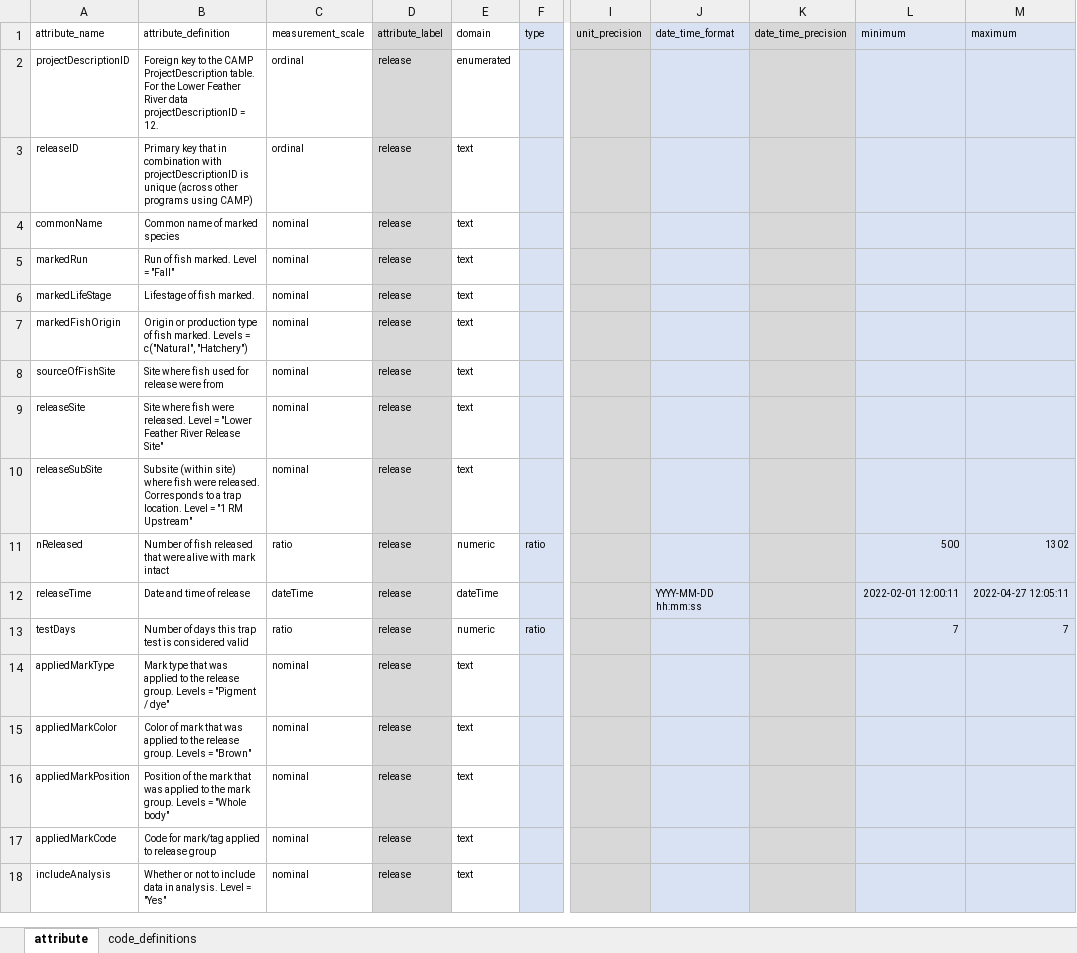
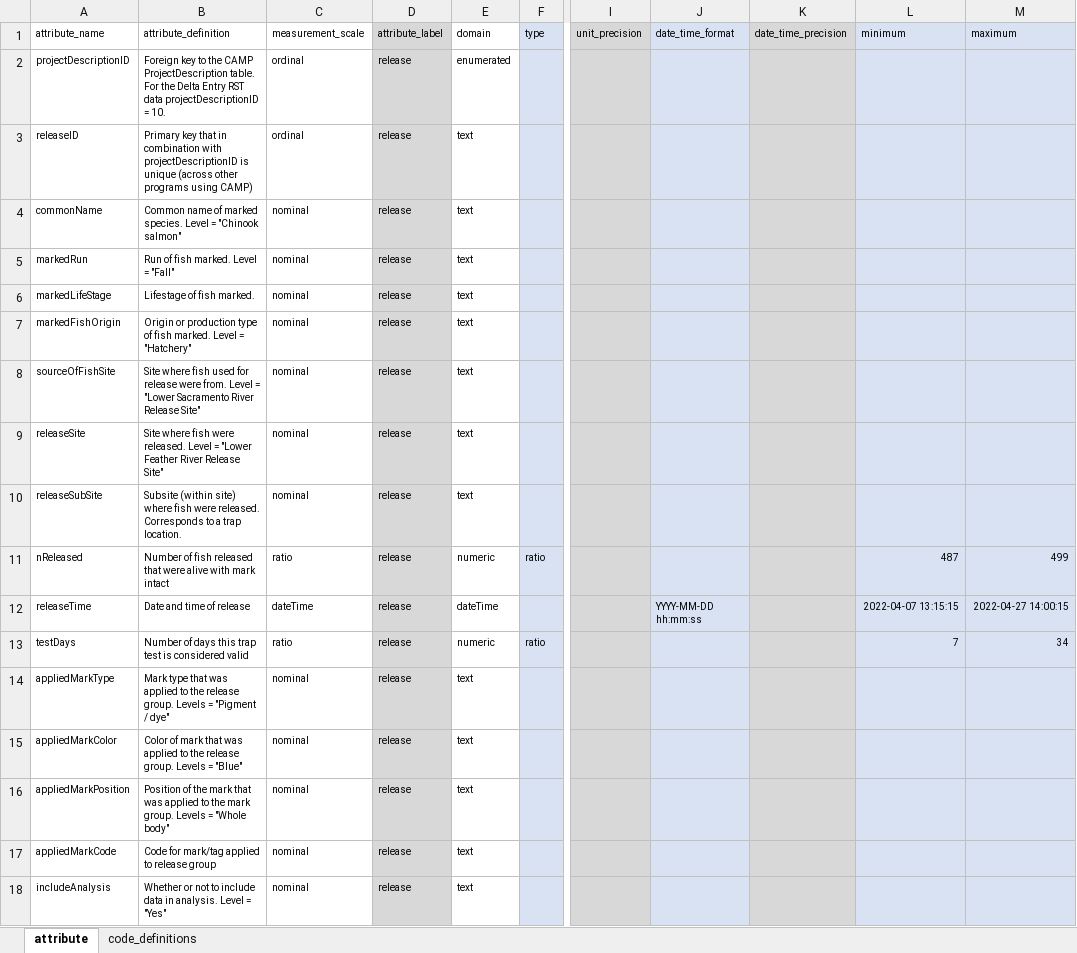
Before and after one commit to SRJPE/jpe-delta-entry-edi, an Excel workbook: data-raw/metadata/delta_entry_release_metadata.xlsx, sheet attribute, drawn as a sheet; only a part is shown, gaps mark what is left out; values as stored, in another font and other column widths than the file's, no borders; the diff names each change by its address in the sheet, - before the commit and + after, or states it on an @@ line.

```diff
--- a/data-raw/metadata/delta_entry_release_metadata.xlsx (sheet attribute)
+++ b/data-raw/metadata/delta_entry_release_metadata.xlsx (sheet attribute)
-B2 (attribute_definition): …For the Lower Feather River data projectDescriptionID = 12.
+B2 (attribute_definition): …For the Delta Entry RST data projectDescriptionID = 10.
-B4 (attribute_definition): Common name of marked species
+B4 (attribute_definition): Common name of marked species. Level = "Chinook salmon"
-B7 (attribute_definition): …fish marked. Levels = c("Natural", "Hatchery")
+B7 (attribute_definition): …fish marked. Level = "Hatchery"
-B8 (attribute_definition): …release were from
+B8 (attribute_definition): …release were from. Level = "Lower Sacramento River Release Site"
-B10 (attribute_definition): …trap location. Level = "1 RM Upstream"
+B10 (attribute_definition): …trap location.
-L11 (minimum): 500
+L11 (minimum): 487
-M11 (maximum): 1302
+M11 (maximum): 499
-L12 (minimum): 2022-02-01 12:00:11
+L12 (minimum): 2022-04-07 13:15:15
-M12 (maximum): 2022-04-27 12:05:11
+M12 (maximum): 2022-04-27 14:00:15
-M13 (maximum): 7
+M13 (maximum): 34
-B15 (attribute_definition): …Levels = "Brown"
+B15 (attribute_definition): …Levels = "Blue"
```
Also changed, not shown: sheet code_definitions, data-raw/metadata/delta_entry_metadata.xlsx, data-raw/metadata/delta_entry_recapture_metadata.xlsx, 5 other files.
